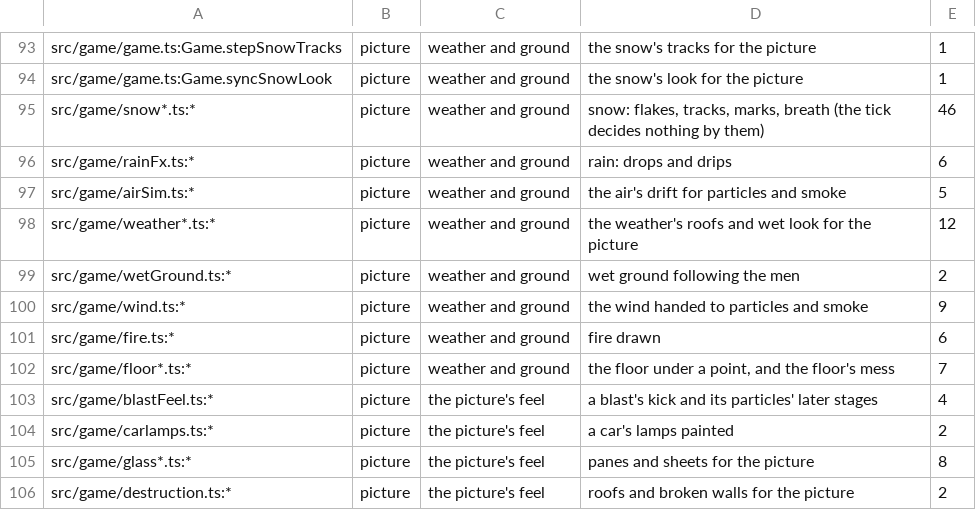
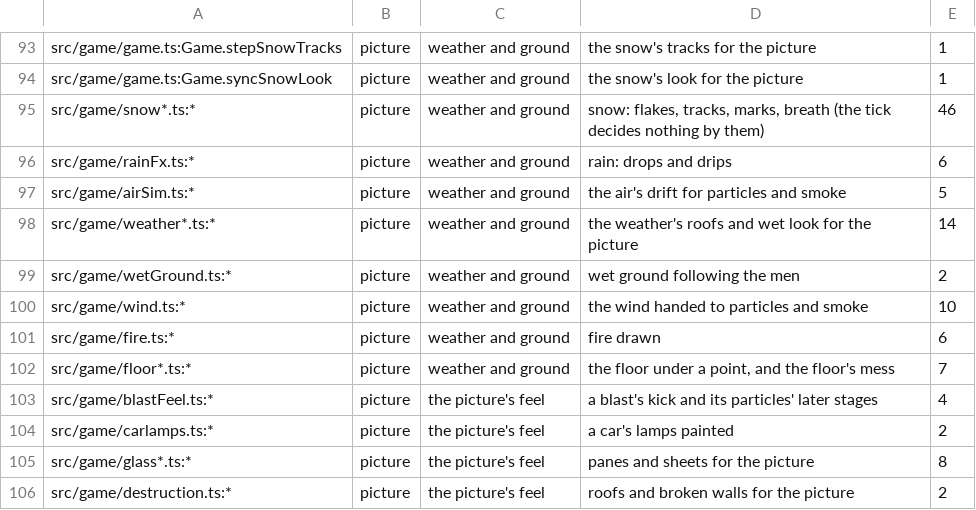
Before and after one commit to sujayakar/twopointfive, a TSV file: tools/blitz/page-decides.rows.tsv, drawn as a sheet; only a part is shown, gaps mark what is left out.

```diff
--- a/tools/blitz/page-decides.rows.tsv
+++ b/tools/blitz/page-decides.rows.tsv
@@ -97,5 +97,5 @@ src/game/rainFx.ts:*	picture	weather and ground	rain: drops and drips	6
 src/game/airSim.ts:*	picture	weather and ground	the air's drift for particles and smoke	5
-src/game/weather*.ts:*	picture	weather and ground	the weather's roofs and wet look for the picture	12
+src/game/weather*.ts:*	picture	weather and ground	the weather's roofs and wet look for the picture	14
 src/game/wetGround.ts:*	picture	weather and ground	wet ground following the men	2
-src/game/wind.ts:*	picture	weather and ground	the wind handed to particles and smoke	9
+src/game/wind.ts:*	picture	weather and ground	the wind handed to particles and smoke	10
 src/game/fire.ts:*	picture	weather and ground	fire drawn	6
```
